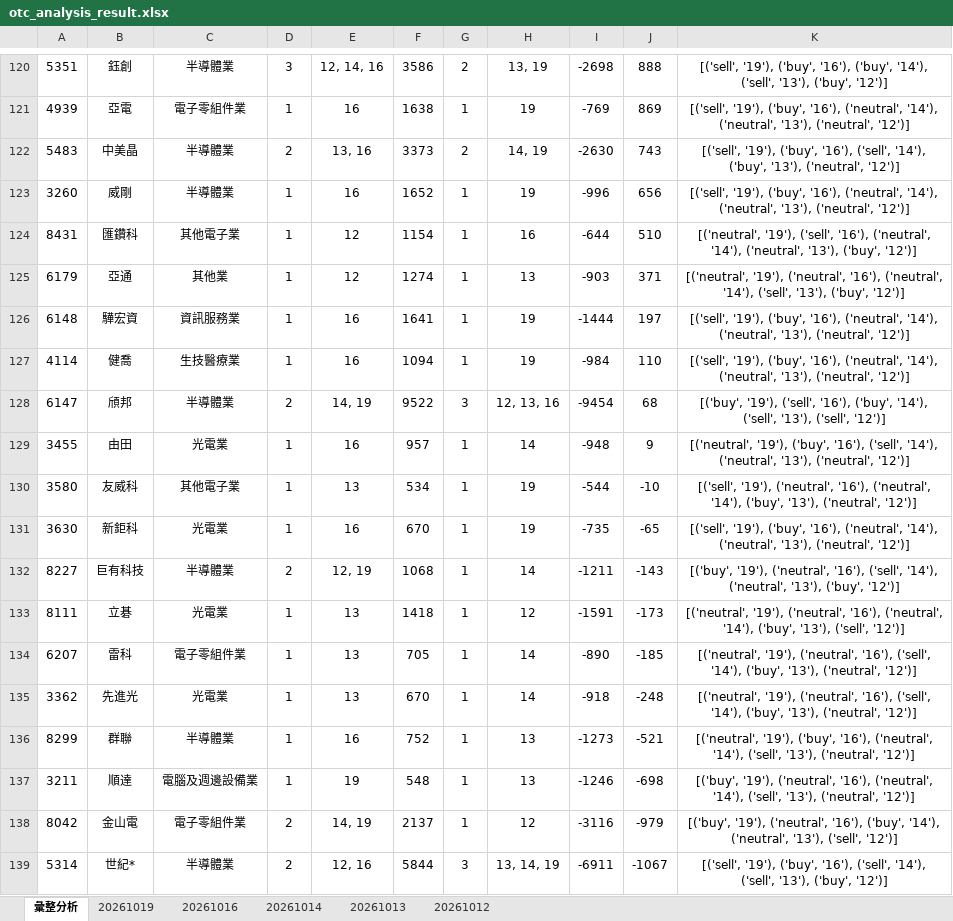
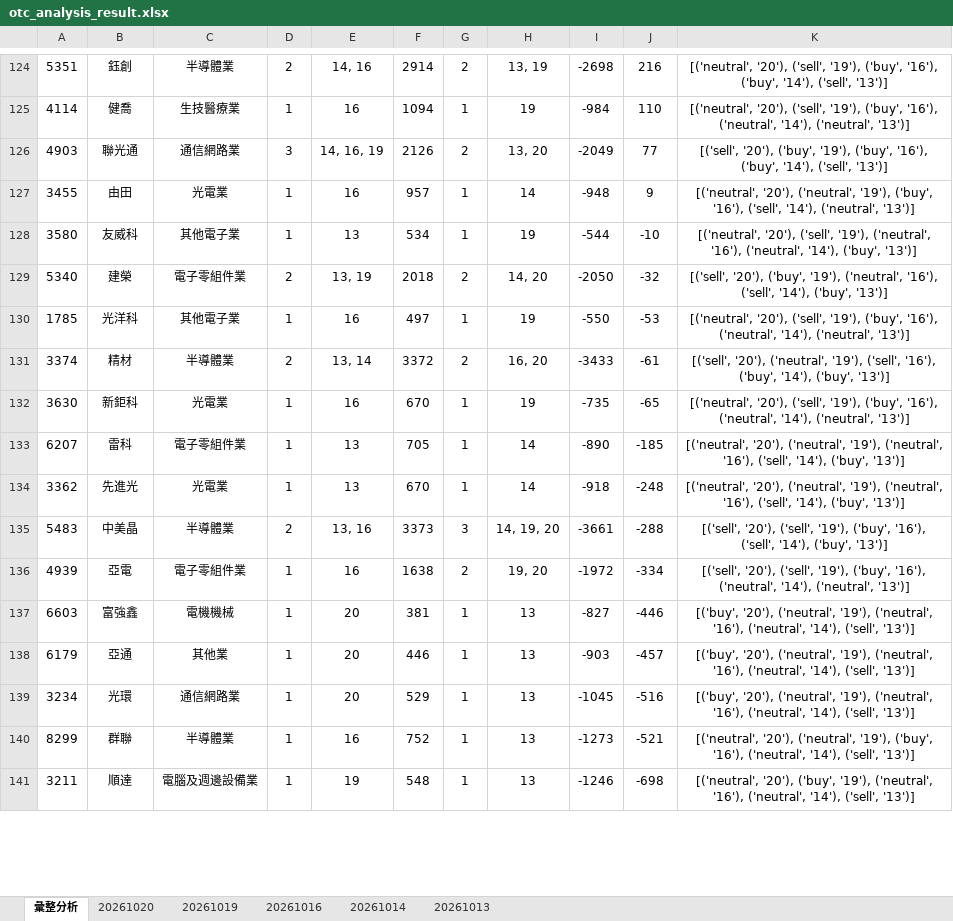
Before and after one commit to ccupcpop/GetDailyStock, an Excel workbook: StockInfo/otc_analysis_result.xlsx, sheet 彙整分析, drawn as a sheet; only a part is shown, gaps mark what is left out; values as stored, in another font and other column widths than the file's, no borders; removed rows and columns are numbered as before the commit, all else as after; the diff covers the shown part only; the diff names each change by its address in the sheet, - before the commit and + after, or states it on an @@ line.

```diff
--- a/StockInfo/otc_analysis_result.xlsx (sheet 彙整分析)
+++ b/StockInfo/otc_analysis_result.xlsx (sheet 彙整分析)
-sheet tab: 20261012
+sheet tab: 20261020
-D124: 3
+D124: 2
-E124: 12, 14, 16
+E124: 14, 16
-F124: 3586
+F124: 2914
-J124: 888
+J124: 216
-K124: [('sell', '19'), ('buy', '16'), ('buy', '14'), ('sell', '13'), ('buy', '12')]
+K124: [('neutral', '20'), ('sell', '19'), ('buy', '16'), ('buy', '14'), ('sell', '13')]
-row 121: 4939 | 亞電 | 電子零組件業 | 1 | 16 | 1638 | 1 | 19 | -769 | 869 | [('sell', '19'), ('buy', '16'), ('neutral', '14'), ('neutral', '13'), ('neutral', '12')]
-row 122: 5483 | 中美晶 | 半導體業 | 2 | 13, 16 | 3373 | 2 | 14, 19 | -2630 | 743 | [('sell', '19'), ('buy', '16'), ('sell', '14'), ('buy', '13'), ('neutral', '12')]
-row 123: 3260 | 威剛 | 半導體業 | 1 | 16 | 1652 | 1 | 19 | -996 | 656 | [('sell', '19'), ('buy', '16'), ('neutral', '14'), ('neutral', '13'), ('neutral', '12')]
-row 124: 8431 | 匯鑽科 | 其他電子業 | 1 | 12 | 1154 | 1 | 16 | -644 | 510 | [('neutral', '19'), ('sell', '16'), ('neutral', '14'), ('neutral', '13'), ('buy', '12')]
-row 125: 6179 | 亞通 | 其他業 | 1 | 12 | 1274 | 1 | 13 | -903 | 371 | [('neutral', '19'), ('neutral', '16'), ('neutral', '14'), ('sell', '13'), ('buy', '12')]
-row 126: 6148 | 驊宏資 | 資訊服務業 | 1 | 16 | 1641 | 1 | 19 | -1444 | 197 | [('sell', '19'), ('buy', '16'), ('neutral', '14'), ('neutral', '13'), ('neutral', '12')]
-K125: [('sell', '19'), ('buy', '16'), ('neutral', '14'), ('neutral', '13'), ('neutral', '12')]
+K125: [('neutral', '20'), ('sell', '19'), ('buy', '16'), ('neutral', '14'), ('neutral', '13')]
-row 128: 6147 | 頎邦 | 半導體業 | 2 | 14, 19 | 9522 | 3 | 12, 13, 16 | -9454 | 68 | [('buy', '19'), ('sell', '16'), ('buy', '14'), ('sell', '13'), ('sell', '12')]
+row 126: 4903 | 聯光通 | 通信網路業 | 3 | 14, 16, 19 | 2126 | 2 | 13, 20 | -2049 | 77 | [('sell', '20'), ('buy', '19'), ('buy', '16'), ('buy', '14'), ('sell', '13')]
-K127: [('neutral', '19'), ('buy', '16'), ('sell', '14'), ('neutral', '13'), ('neutral', '12')]
+K127: [('neutral', '20'), ('neutral', '19'), ('buy', '16'), ('sell', '14'), ('neutral', '13')]
-K128: [('sell', '19'), ('neutral', '16'), ('neutral', '14'), ('buy', '13'), ('neutral', '12')]
+K128: [('neutral', '20'), ('sell', '19'), ('neutral', '16'), ('neutral', '14'), ('buy', '13')]
+row 129: 5340 | 建榮 | 電子零組件業 | 2 | 13, 19 | 2018 | 2 | 14, 20 | -2050 | -32 | [('sell', '20'), ('buy', '19'), ('neutral', '16'), ('sell', '14'), ('buy', '13')]
+row 130: 1785 | 光洋科 | 其他電子業 | 1 | 16 | 497 | 1 | 19 | -550 | -53 | [('neutral', '20'), ('sell', '19'), ('buy', '16'), ('neutral', '14'), ('neutral', '13')]
+row 131: 3374 | 精材 | 半導體業 | 2 | 13, 14 | 3372 | 2 | 16, 20 | -3433 | -61 | [('sell', '20'), ('neutral', '19'), ('sell', '16'), ('buy', '14'), ('buy', '13')]
-K132: [('sell', '19'), ('buy', '16'), ('neutral', '14'), ('neutral', '13'), ('neutral', '12')]
+K132: [('neutral', '20'), ('sell', '19'), ('buy', '16'), ('neutral', '14'), ('neutral', '13')]
-row 132: 8227 | 巨有科技 | 半導體業 | 2 | 12, 19 | 1068 | 1 | 14 | -1211 | -143 | [('buy', '19'), ('neutral', '16'), ('sell', '14'), ('neutral', '13'), ('buy', '12')]
-row 133: 8111 | 立碁 | 光電業 | 1 | 13 | 1418 | 1 | 12 | -1591 | -173 | [('neutral', '19'), ('neutral', '16'), ('neutral', '14'), ('buy', '13'), ('sell', '12')]
-K133:K134: [('neutral', '19'), ('neutral', '16'), ('sell', '14'), ('buy', '13'), ('neutral', '12')]
+K133:K134: [('neutral', '20'), ('neutral', '19'), ('neutral', '16'), ('sell', '14'), ('buy', '13')]
+row 135: 5483 | 中美晶 | 半導體業 | 2 | 13, 16 | 3373 | 3 | 14, 19, 20 | -3661 | -288 | [('sell', '20'), ('sell', '19'), ('buy', '16'), ('sell', '14'), ('buy', '13')]
+row 136: 4939 | 亞電 | 電子零組件業 | 1 | 16 | 1638 | 2 | 19, 20 | -1972 | -334 | [('sell', '20'), ('sell', '19'), ('buy', '16'), ('neutral', '14'), ('neutral', '13')]
+row 137: 6603 | 富強鑫 | 電機機械 | 1 | 20 | 381 | 1 | 13 | -827 | -446 | [('buy', '20'), ('neutral', '19'), ('neutral', '16'), ('neutral', '14'), ('sell', '13')]
+row 138: 6179 | 亞通 | 其他業 | 1 | 20 | 446 | 1 | 13 | -903 | -457 | [('buy', '20'), ('neutral', '19'), ('neutral', '16'), ('neutral', '14'), ('sell', '13')]
+row 139: 3234 | 光環 | 通信網路業 | 1 | 20 | 529 | 1 | 13 | -1045 | -516 | [('buy', '20'), ('neutral', '19'), ('neutral', '16'), ('neutral', '14'), ('sell', '13')]
-K140: [('neutral', '19'), ('buy', '16'), ('neutral', '14'), ('sell', '13'), ('neutral', '12')]
+K140: [('neutral', '20'), ('neutral', '19'), ('buy', '16'), ('neutral', '14'), ('sell', '13')]
-K141: [('buy', '19'), ('neutral', '16'), ('neutral', '14'), ('sell', '13'), ('neutral', '12')]
+K141: [('neutral', '20'), ('buy', '19'), ('neutral', '16'), ('neutral', '14'), ('sell', '13')]
-row 138: 8042 | 金山電 | 電子零組件業 | 2 | 14, 19 | 2137 | 1 | 12 | -3116 | -979 | [('buy', '19'), ('neutral', '16'), ('buy', '14'), ('neutral', '13'), ('sell', '12')]
-row 139: 5314 | 世紀* | 半導體業 | 2 | 12, 16 | 5844 | 3 | 13, 14, 19 | -6911 | -1067 | [('sell', '19'), ('buy', '16'), ('sell', '14'), ('sell', '13'), ('buy', '12')]
```
Also changed, not shown: 60 added rows, 55 removed rows and 43 edited cells elsewhere in this sheet, sheet 20261019, StockInfo/tse_analysis_result.xlsx, 16 other files.
